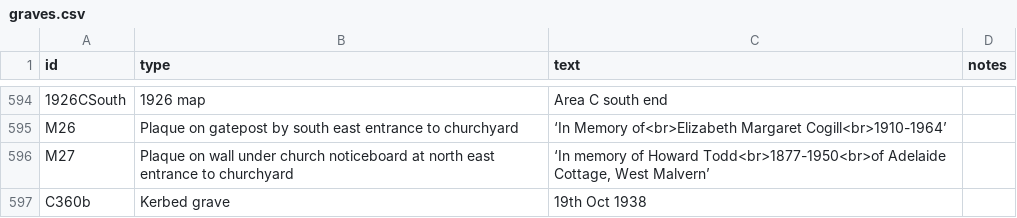
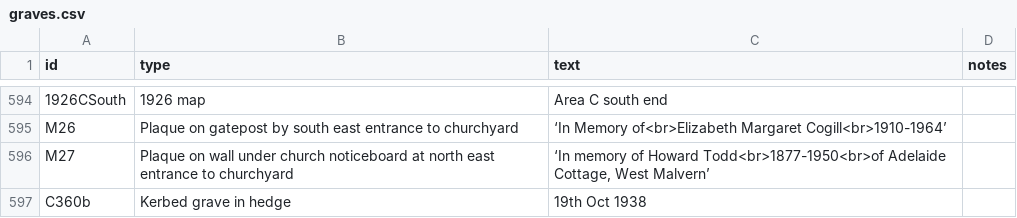
Before and after one commit to theoosborn/west-malvern-churchyard, a CSV file: _data/graves.csv, drawn as a sheet; only a part is shown, gaps mark what is left out.

Commit message:
Update graves.csv
Added 'in hedge' to description for C360b.

```diff
--- a/_data/graves.csv
+++ b/_data/graves.csv
@@ -596,2 +596,2 @@ M26,Plaque on gatepost by south east entrance to churchyard,"‘In Memory of<br>
 M27,Plaque on wall under church noticeboard at north east entrance to churchyard,"‘In memory of Howard Todd<br>1877-1950<br>of Adelaide Cottage, West Malvern’",
-C360b,Kerbed grave,"19th Oct 1938",
+C360b,Kerbed grave in hedge,"19th Oct 1938",
```
